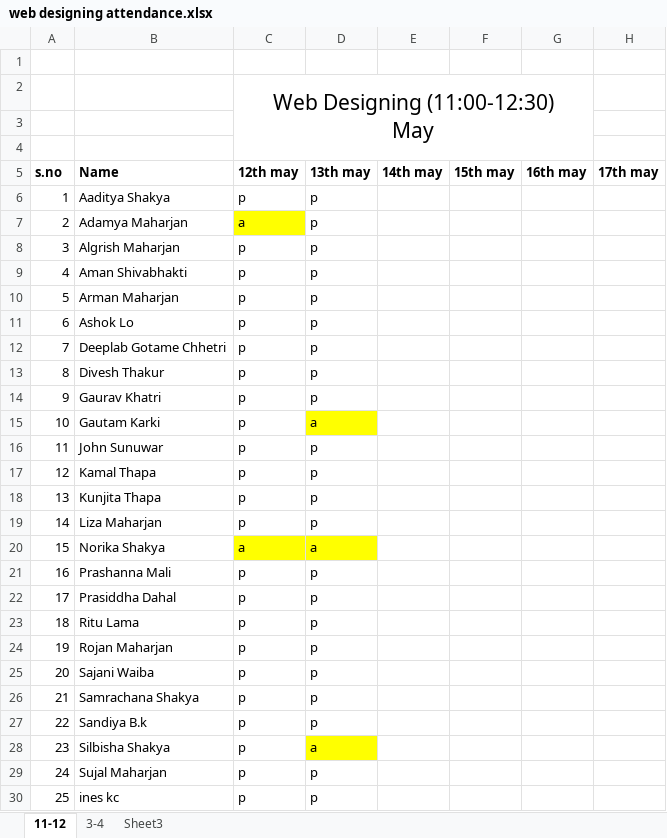
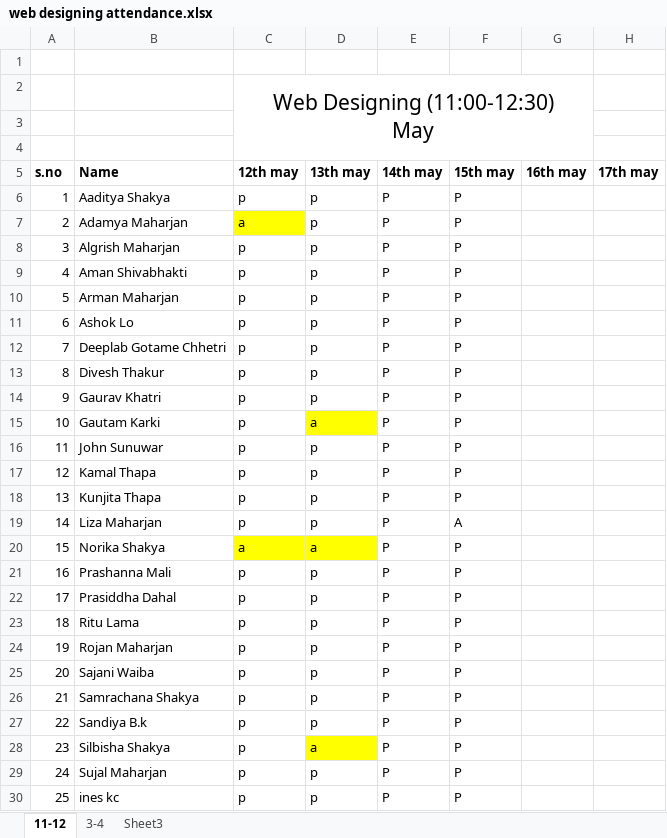
Before and after one commit to BikalRai/11am-webDesignClass, an Excel workbook: 3pm - web design/web designing attendance.xlsx, sheet 11-12, drawn as a sheet; only a part is shown; values as stored, in another font and other column widths than the file's, no borders; the diff names each change by its address in the sheet, - before the commit and + after, or states it on an @@ line.

```diff
--- a/3pm - web design/web designing attendance.xlsx (sheet 11-12)
+++ b/3pm - web design/web designing attendance.xlsx (sheet 11-12)
-E6:E30 (14th may): (empty)
+E6:E30 (14th may): P
-F6:F18 (15th may): (empty)
+F6:F18 (15th may): P
-F19 (15th may): (empty)
+F19 (15th may): A
-F20:F30 (15th may): (empty)
+F20:F30 (15th may): P
```
Also changed, not shown: sheet 3-4, 2 other files.
